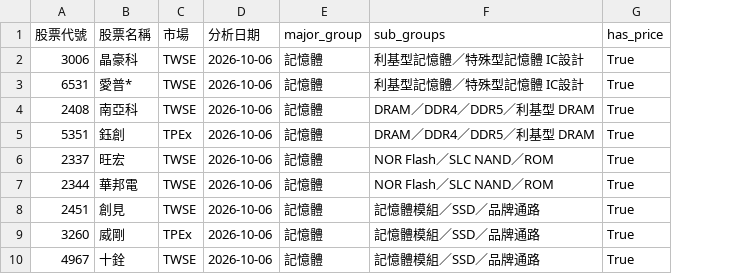
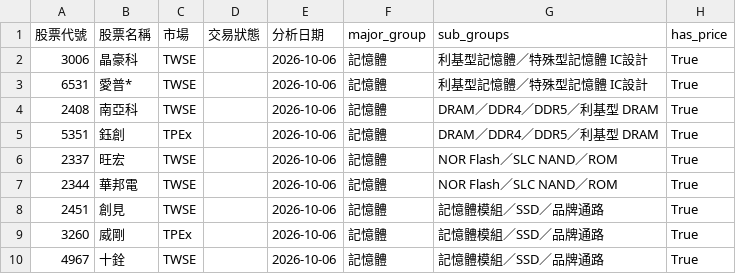
Before and after one commit to rdia0117/tw-stock-dashboard, a CSV file: data/analysis_data_20261006.csv, drawn as a sheet; only a part is shown; the diff names each change by its address in the sheet, - before the commit and + after, or states it on an @@ line.

```diff
--- a/data/analysis_data_20261006.csv
+++ b/data/analysis_data_20261006.csv
+column D (交易狀態), empty
```
Also changed, not shown: data/analysis_data_20261007.csv, data/analysis_data_20261008.csv, 4 other files.
